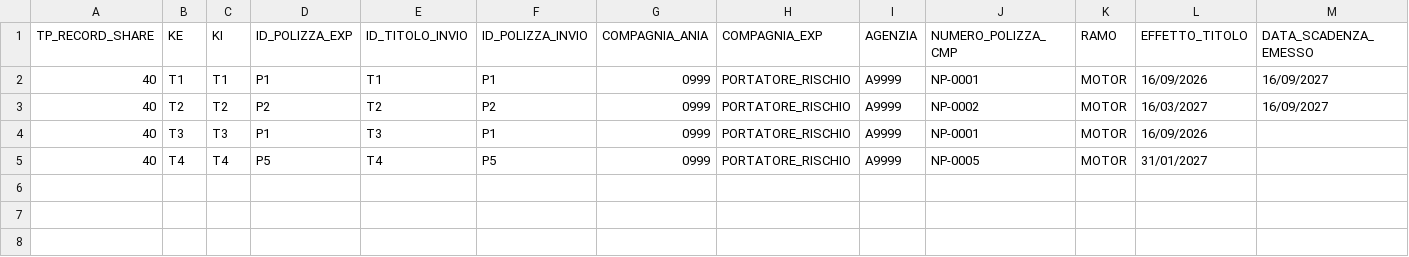
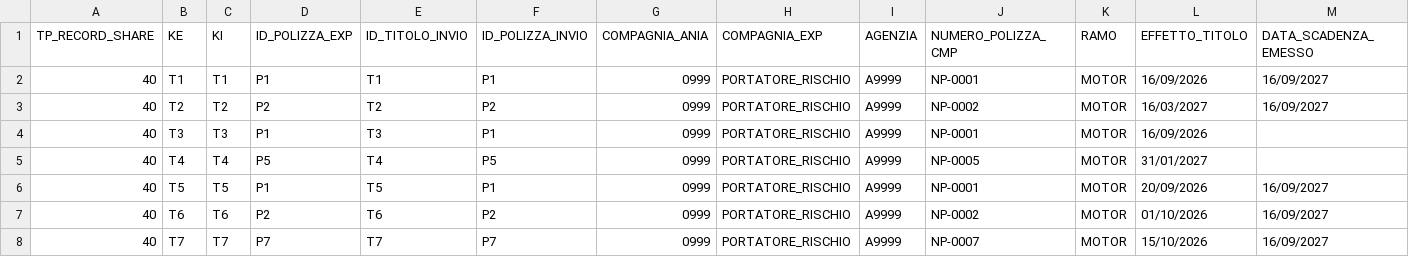
Before and after one commit to francescotp93/IAM, a CSV file: server/verifica/campioni/ssf/REC040_M_COLLAUDO_A9999_20260917040040_P.csv, drawn as a sheet; only a part is shown; rows hold the shown columns only; the diff names each change by its address in the sheet, - before the commit and + after, or states it on an @@ line.

Commit message:
L'estratto conto del collaboratore, e le rate che restano fuori (#187)
Due conti diversi sullo stesso mucchio di rate: «da versare» sono le sue
rate non incassate e serve a telefonargli, «provvigioni» sono quelle
incassate nel periodo e serve a pagarlo. Una rata sta in uno dei due, mai
in tutti e due.

Le quattro decisioni: la provvigione matura sull'INCASSATO; la
percentuale si applica alla PROVVIGIONE DI COMPAGNIA e non al premio (60%
di 41,21 fa 24,73, non 234); il «guadagno indiretto» e' il MARGINE
DELL'AGENZIA, una sottrazione e non una gerarchia; le percentuali
stavano gia' in `iam_team.provv`, una per prodotto.

Quello che non si sa non si stima: senza provvigione dichiarata o senza
percentuale concordata la riga esce col motivo scritto e fuori dai
totali. Non esiste una percentuale di default; uno zero e' un accordo.

`quote_titoli.collaboratore_id` e' nuova: `creato_da` e' chi ha digitato
la riga, e sul portafoglio importato e' una persona sola su tutte. Si
assegna a mano, anche in blocco dalla pagina Titoli.

E le rate di tipo ignoto (PS, ARM, ANN, RI) non si contano soltanto: si
elencano con polizza, cliente, data, importo col segno e il nome che gli
da' la compagnia, che e' quello che serve per decidere cosa sono.

estratto-conto 14/14, flusso-ssf 28/28, ui-test 413/413, IAM 56/56.
Undici controprove, di cui una rifatta perche' mal costruita.

```diff
--- a/server/verifica/campioni/ssf/REC040_M_COLLAUDO_A9999_20260917040040_P.csv
+++ b/server/verifica/campioni/ssf/REC040_M_COLLAUDO_A9999_20260917040040_P.csv
+row 6: 40 | T5 | T5 | P1 | T5 | P1 | 0999 | PORTATORE_RISCHIO | A9999 | NP-0001 | MOTOR | 20/09/2026 | 16/09/2027
+row 7: 40 | T6 | T6 | P2 | T6 | P2 | 0999 | PORTATORE_RISCHIO | A9999 | NP-0002 | MOTOR | 01/10/2026 | 16/09/2027
+row 8: 40 | T7 | T7 | P7 | T7 | P7 | 0999 | PORTATORE_RISCHIO | A9999 | NP-0007 | MOTOR | 15/10/2026 | 16/09/2027
```
Also changed, not shown: 9 other files.
